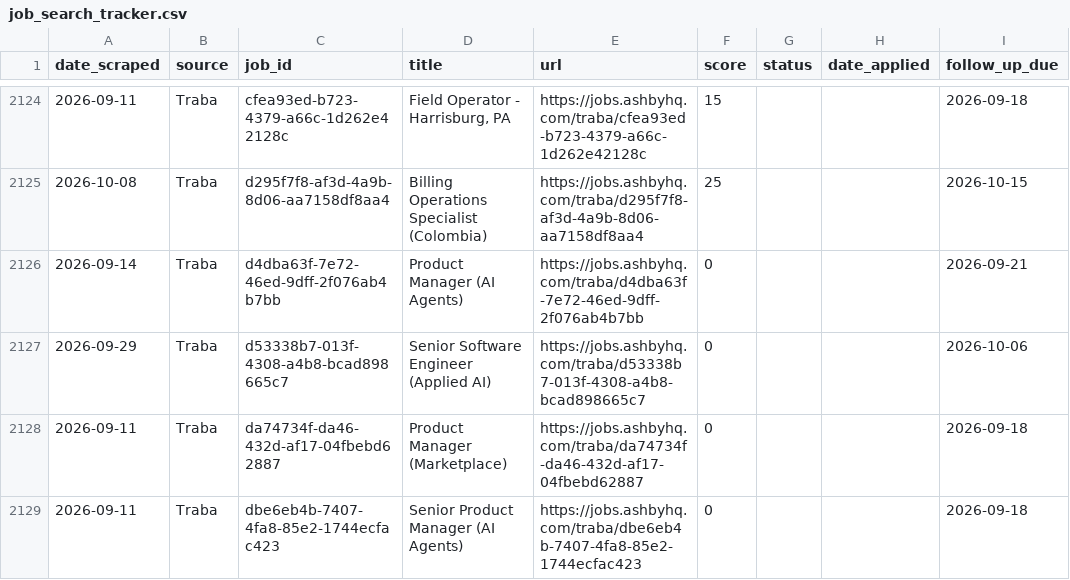
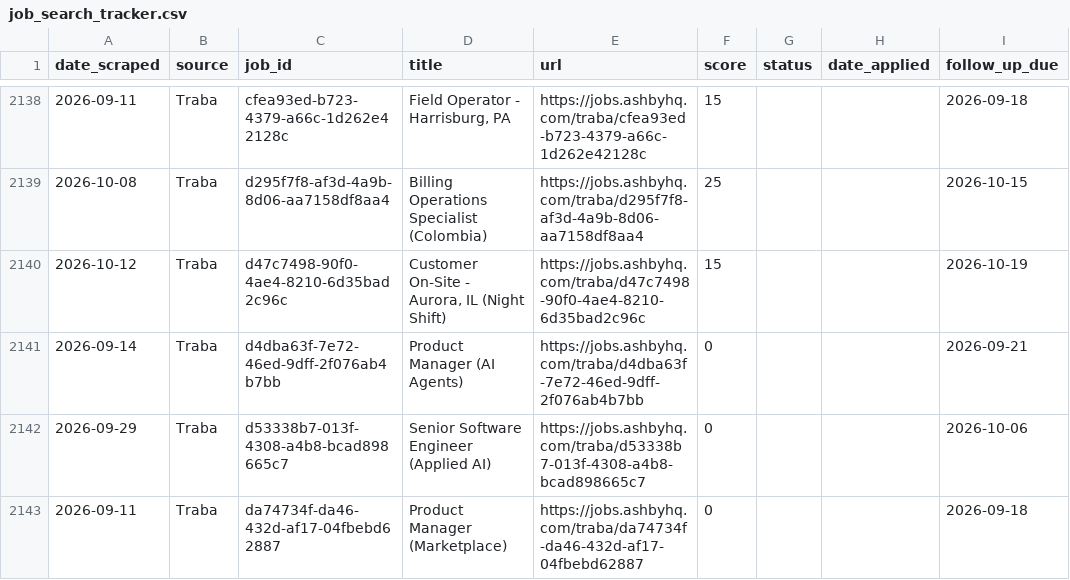
Before and after one commit to niiadjei7/job_monitor, a CSV file: job_search_tracker.csv, drawn as a sheet; only a part is shown, gaps mark what is left out; the shorter side is filled out with more unchanged rows; the diff covers the shown part only; the diff names each change by its address in the sheet, - before the commit and + after, or states it on an @@ line.

```diff
--- a/job_search_tracker.csv
+++ b/job_search_tracker.csv
+row 2140: 2026-10-12 | Traba | d47c7498-90f0-4ae4-8210-6d35bad2c96c | Customer On-Site - Aurora, IL (Night Shift) | https://jobs.ashbyhq.com/traba/d47c7498-90f0-4ae4-8210-6d35bad2c96c | 15 |  |  | 2026-10-19
```
Also changed, not shown: 20 added rows and 3 edited cells elsewhere in this file, 1 other file.
